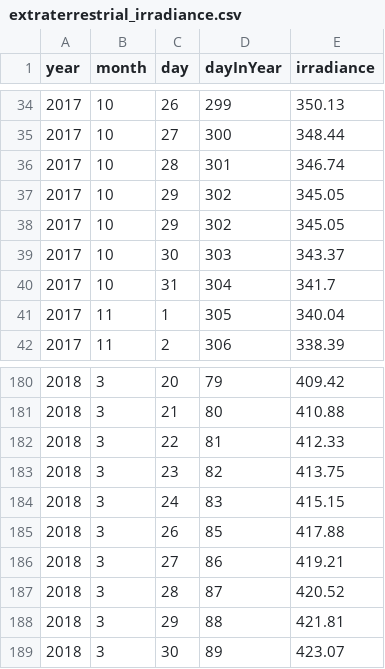
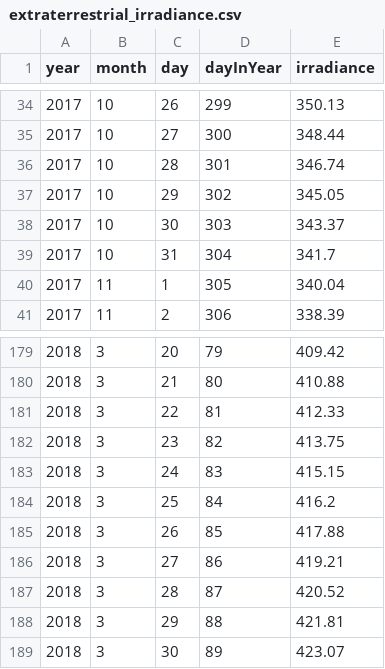
Before and after one commit to HoangNguyen689/hydroponi-server, a CSV file: src/main/resources/sample/extraterrestrial_irradiance.csv, drawn as a sheet; only a part is shown, gaps mark what is left out; removed rows and columns are numbered as before the commit, all else as after; the diff names each change by its address in the sheet, - before the commit and + after, or states it on an @@ line.

```diff
--- a/src/main/resources/sample/extraterrestrial_irradiance.csv
+++ b/src/main/resources/sample/extraterrestrial_irradiance.csv
-row 38: 2017 | 10 | 29 | 302 | 345.05
+row 184: 2018 | 3 | 25 | 84 | 416.2
```
Also changed, not shown: 4 other files.
